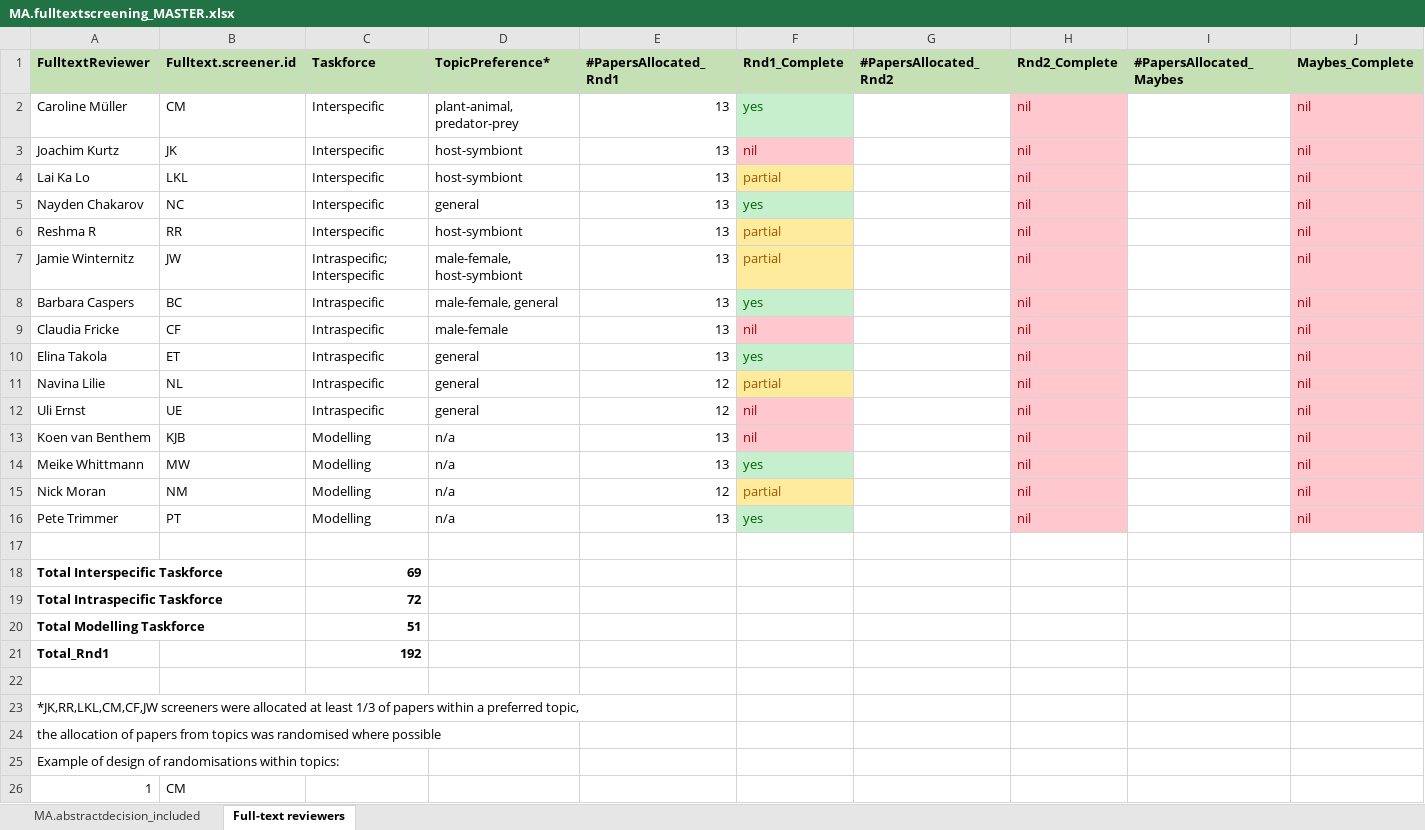
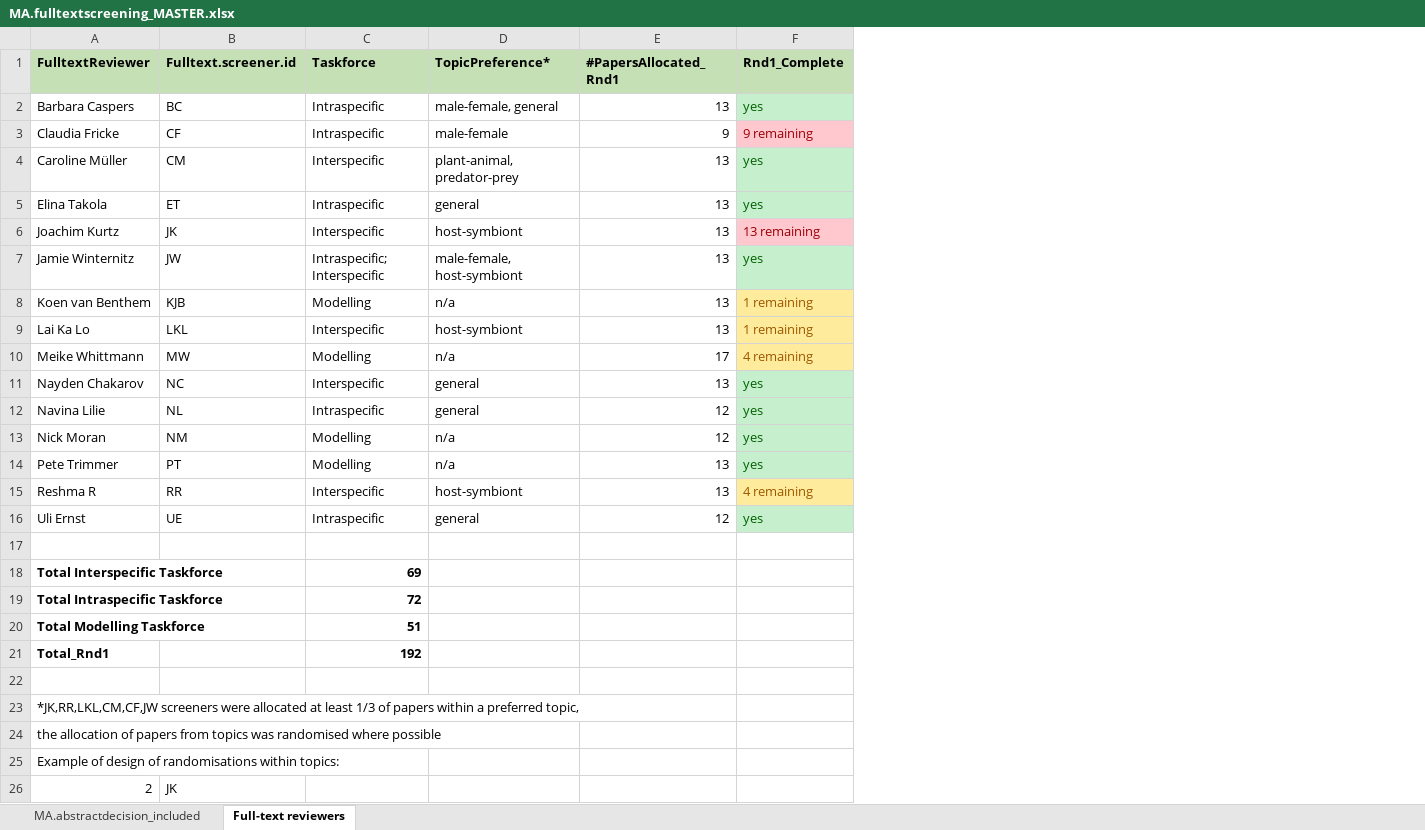
Before and after one commit to NPMoran/synthesis-review_mutualistism-antagonism, an Excel workbook: MA.fulltextscreening_MASTER.xlsx, sheet Full-text reviewers, drawn as a sheet; values as stored, in another font and other column widths than the file's, no borders; removed rows and columns are numbered as before the commit, all else as after; the diff names each change by its address in the sheet, - before the commit and + after, or states it on an @@ line.

```diff
--- a/MA.fulltextscreening_MASTER.xlsx (sheet Full-text reviewers)
+++ b/MA.fulltextscreening_MASTER.xlsx (sheet Full-text reviewers)
-column G (#PapersAllocated_Rnd2), empty
-column H (Rnd2_Complete), rows 2-5: all nil; row 11: nil; rows 15-16: nil | nil
-column I (#PapersAllocated_Maybes), empty
-column J (Maybes_Complete), rows 2-5: all nil; row 11: nil; rows 15-16: nil | nil
@@ row 8 moved to row 2: Barbara Caspers @@
+row 3: Claudia Fricke | CF | Intraspecific | male-female | 9 | 9 remaining
@@ row 10 moved to row 5: Elina Takola @@
-F6 (Rnd1_Complete): nil
+F6 (Rnd1_Complete): 13 remaining
+row 7: Jamie Winternitz | JW | Intraspecific; Interspecific | male-female, host-symbiont | 13 | yes
+row 8: Koen van Benthem | KJB | Modelling | n/a | 13 | 1 remaining
-F9 (Rnd1_Complete): partial
+F9 (Rnd1_Complete): 1 remaining
+row 10: Meike Whittmann | MW | Modelling | n/a | 17 | 4 remaining
-row 6: Reshma R | RR | Interspecific | host-symbiont | 13 | partial |  | nil |  | nil
-row 7: Jamie Winternitz | JW | Intraspecific; Interspecific | male-female, host-symbiont | 13 | partial |  | nil |  | nil
-row 9: Claudia Fricke | CF | Intraspecific | male-female | 13 | nil |  | nil |  | nil
-F12 (Rnd1_Complete): partial
+F12 (Rnd1_Complete): yes
@@ F12 fill: #FFEB9C → #C6EFCE, text colour: #9C5700 → #006100 @@
-row 12: Uli Ernst | UE | Intraspecific | general | 12 | nil |  | nil |  | nil
-row 13: Koen van Benthem | KJB | Modelling | n/a | 13 | nil |  | nil |  | nil
-row 14: Meike Whittmann | MW | Modelling | n/a | 13 | yes |  | nil |  | nil
-F13 (Rnd1_Complete): partial
+F13 (Rnd1_Complete): yes
@@ F13 fill: #FFEB9C → #C6EFCE, text colour: #9C5700 → #006100 @@
+row 15: Reshma R | RR | Interspecific | host-symbiont | 13 | 4 remaining
+row 16: Uli Ernst | UE | Intraspecific | general | 12 | yes
-row 26: 1 | CM
+row 26: 2 | JK
```
Also changed, not shown: sheet MA.abstractdecision_included, 1 other file.
